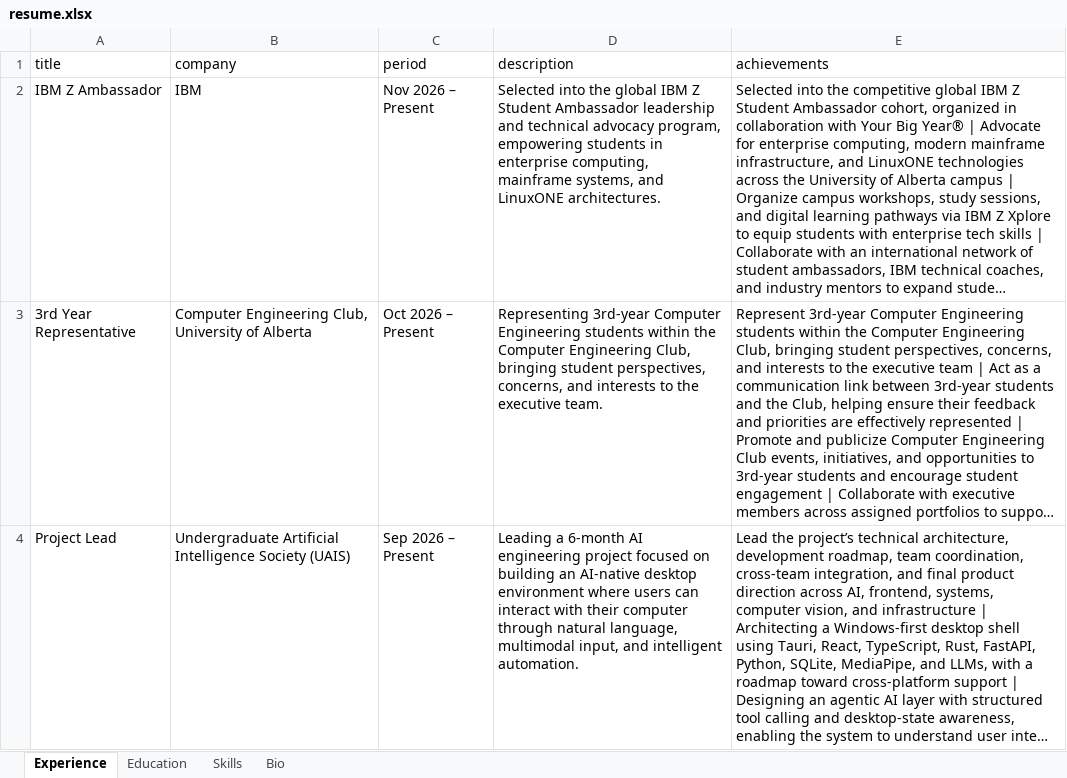
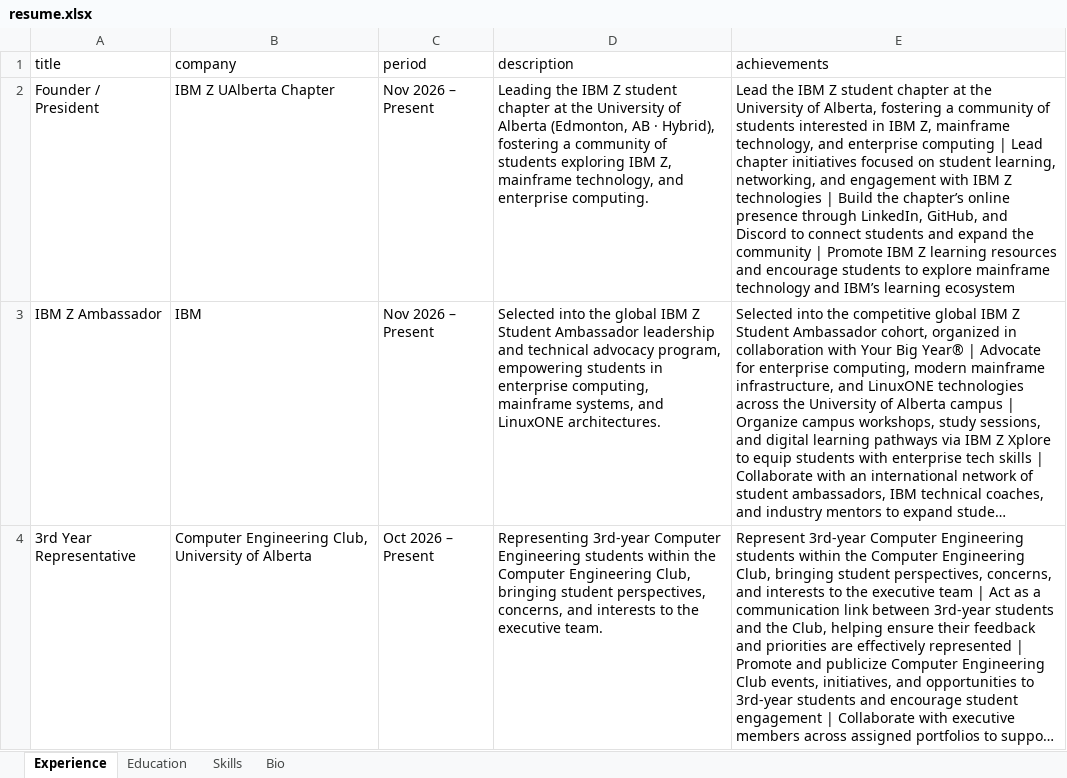
Before and after one commit to RaghavSethi006/portfolio, an Excel workbook: public/assets/data/resume.xlsx, sheet Experience, drawn as a sheet; only a part is shown; the shorter side is filled out with more unchanged rows; long unchanged cells end in …; values as stored, in another font and other column widths than the file's, no borders; the diff names each change by its address in the sheet, - before the commit and + after, or states it on an @@ line.

Commit message:
feat: add IBM Z UAlberta Chapter role to experience
- Added "Founder / President" role to experience data
- Updated profile summary and about page to include new leadership position
- Incremented experience count and updated resume component start index

```diff
--- a/public/assets/data/resume.xlsx (sheet Experience)
+++ b/public/assets/data/resume.xlsx (sheet Experience)
+row 2: Founder / President | IBM Z UAlberta Chapter | Nov 2026 – Present | Leading the IBM Z student chapter at the University of Alberta (Edmonton, AB · Hybrid), fostering a community of students exploring IBM Z, mainframe technology, and enterprise computing. | Lead the IBM Z student chapter at the University of Alberta, fostering a community of students interested in IBM Z, mainframe technology, and enterprise computing | Lead chapter initiatives focused on student learning, networking, and engagement with IBM Z technologies | Build the chapter’s online presence through LinkedIn, GitHub, and Discord to connect students and expand the community | Promote IBM Z learning resources and encourage students to explore mainframe technology and IBM’s learning ecosystem
```
Also changed, not shown: 5 other files.
